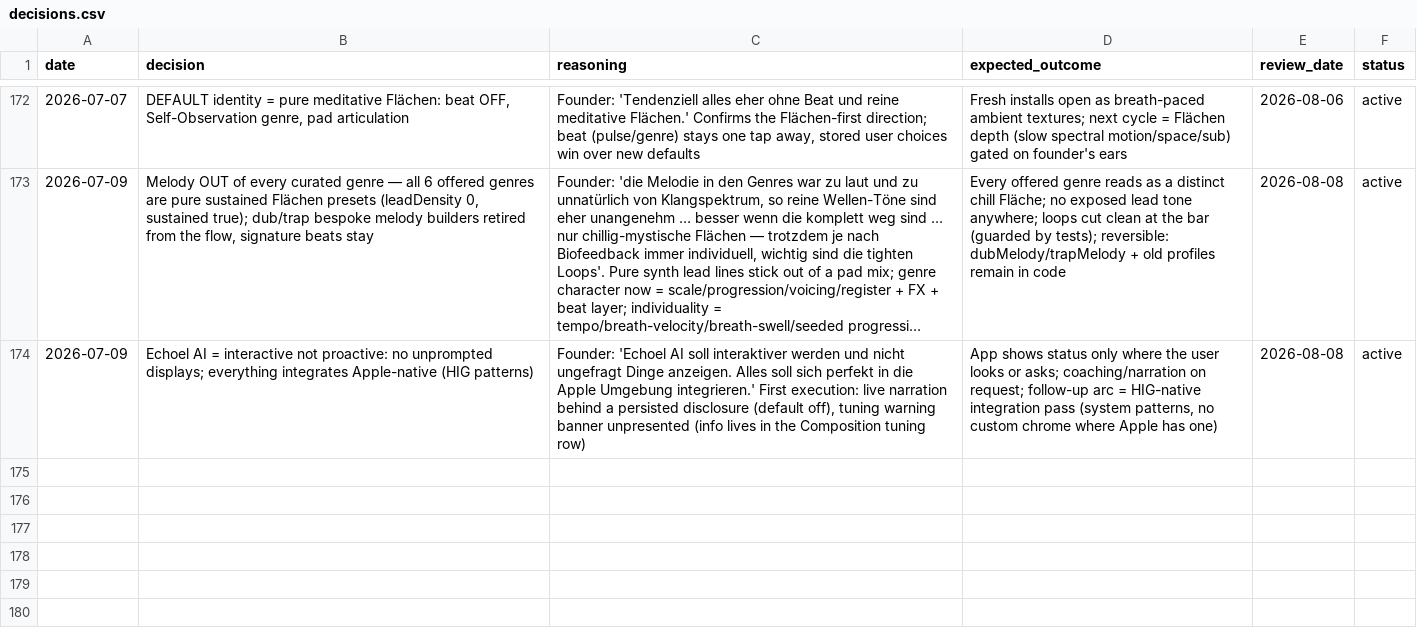
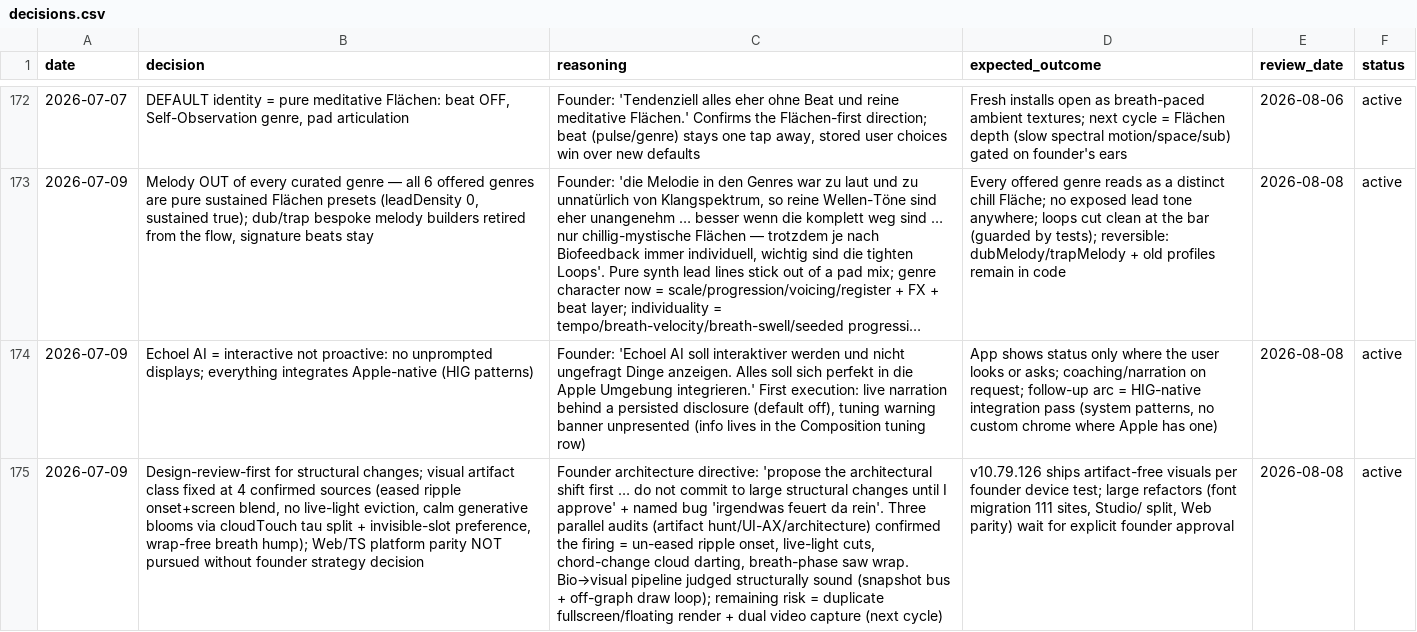
Before and after one commit to vibrationalforce/blab-ios-app, a CSV file: decisions.csv, drawn as a sheet; only a part is shown, gaps mark what is left out; long unchanged cells end in …; the diff names each change by its address in the sheet, - before the commit and + after, or states it on an @@ line.

```diff
--- a/decisions.csv
+++ b/decisions.csv
+row 175: 2026-07-09 | Design-review-first for structural changes; visual artifact class fixed at 4 confirmed sources (eased ripple onset+screen blend, no live-light eviction, calm generative blooms via cloudTouch tau split + invisible-slot preference, wrap-free breath hump); Web/TS platform parity NOT pursued without founder strategy decision | Founder architecture directive: 'propose the architectural shift first … do not commit to large structural changes until I approve' + named bug 'irgendwas feuert da rein'. Three parallel audits (artifact hunt/UI-AX/architecture) confirmed the firing = un-eased ripple onset, live-light cuts, chord-change cloud darting, breath-phase saw wrap. Bio→visual pipeline judged structurally sound (snapshot bus + off-graph draw loop); remaining risk = duplicate fullscreen/floating render + dual video capture (next cycle) | v10.79.126 ships artifact-free visuals per founder device test; large refactors (font migration 111 sites, Studio/ split, Web parity) wait for explicit founder approval | 2026-08-08 | active
```
Also changed, not shown: 2 other files.
